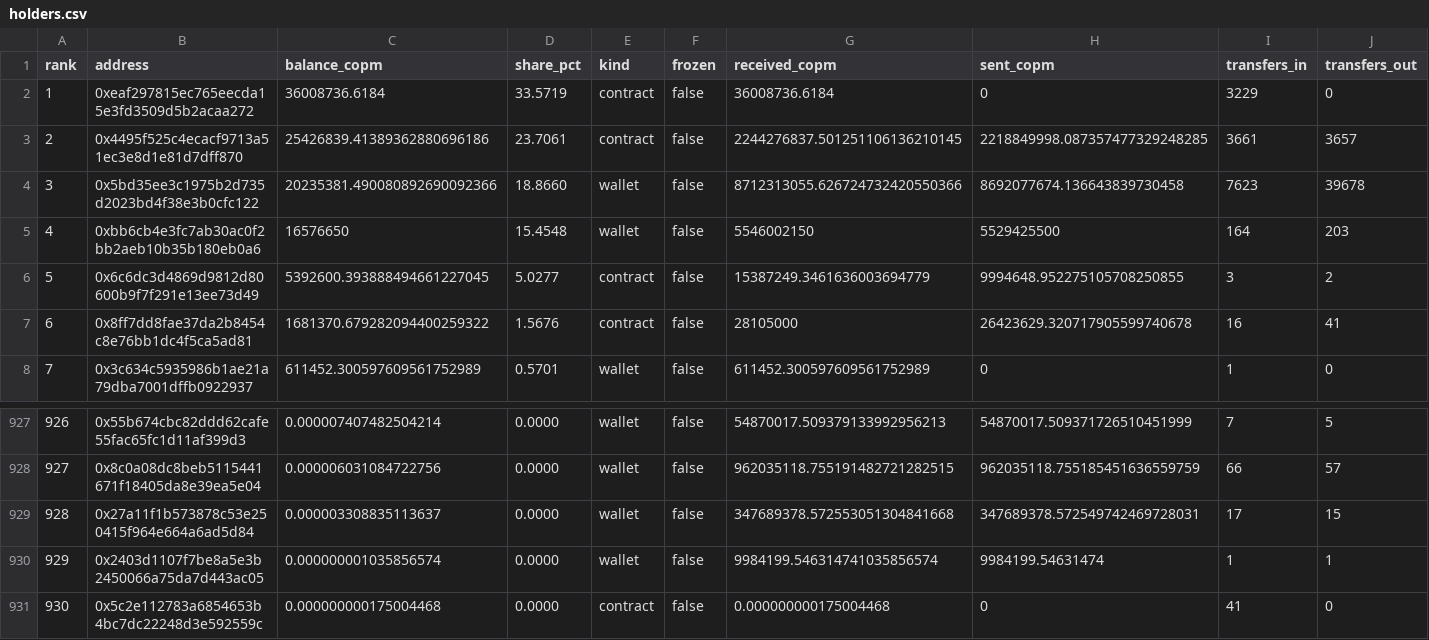
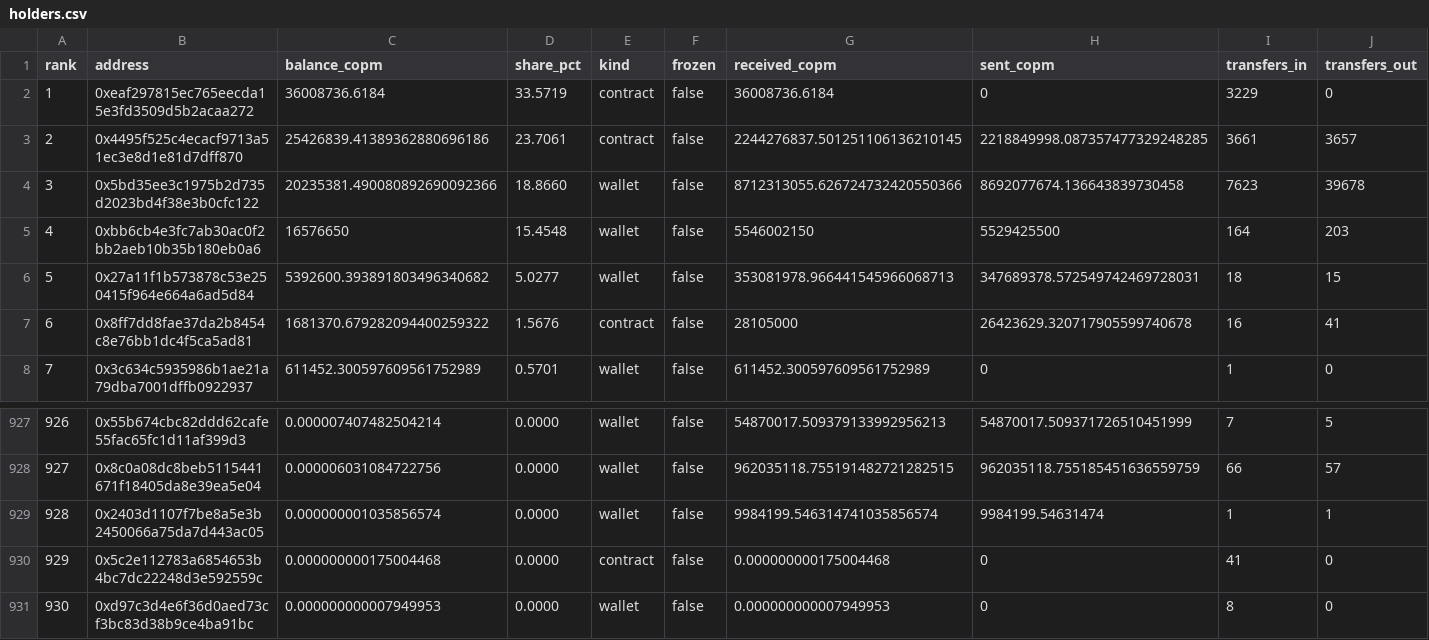
Before and after one commit to juansacdev/copm-onchain-analysis, a CSV file: data/celo/holders.csv, drawn as a sheet; only a part is shown, gaps mark what is left out; the shorter side is filled out with more unchanged rows; removed rows and columns are numbered as before the commit, all else as after; rows hold the shown columns only; the diff names each change by its address in the sheet, - before the commit and + after, or states it on an @@ line.

```diff
--- a/data/celo/holders.csv
+++ b/data/celo/holders.csv
-row 6: 5 | 0x6c6dc3d4869d9812d80600b9f7f291e13ee73d49 | 5392600.393888494661227045 | 5.0277 | contract | false | 15387249.3461636003694779 | 9994648.952275105708250855 | 3 | 2
+row 6: 5 | 0x27a11f1b573878c53e250415f964e664a6ad5d84 | 5392600.393891803496340682 | 5.0277 | wallet | false | 353081978.966441545966068713 | 347689378.572549742469728031 | 18 | 15
-row 929: 928 | 0x27a11f1b573878c53e250415f964e664a6ad5d84 | 0.000003308835113637 | 0.0000 | wallet | false | 347689378.572553051304841668 | 347689378.572549742469728031 | 17 | 15
@@ column A (rank) renumbered from row 929 down @@
```
Also changed, not shown: data/celo/daily.csv, data/polygon/daily.csv, 16 other files.
